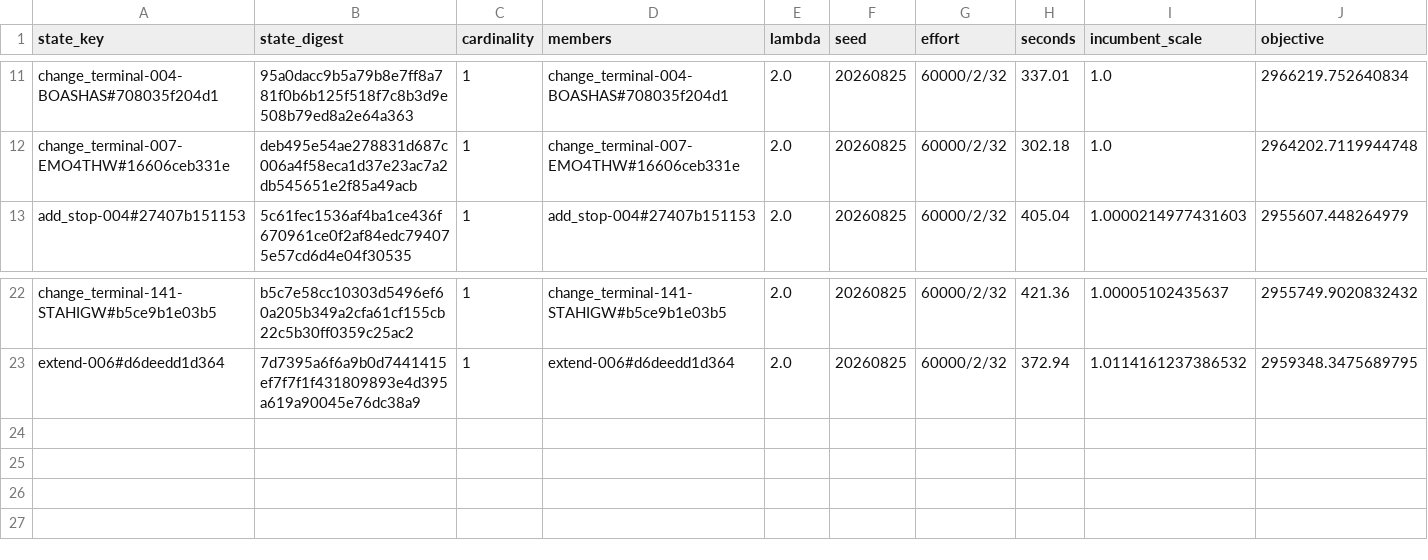
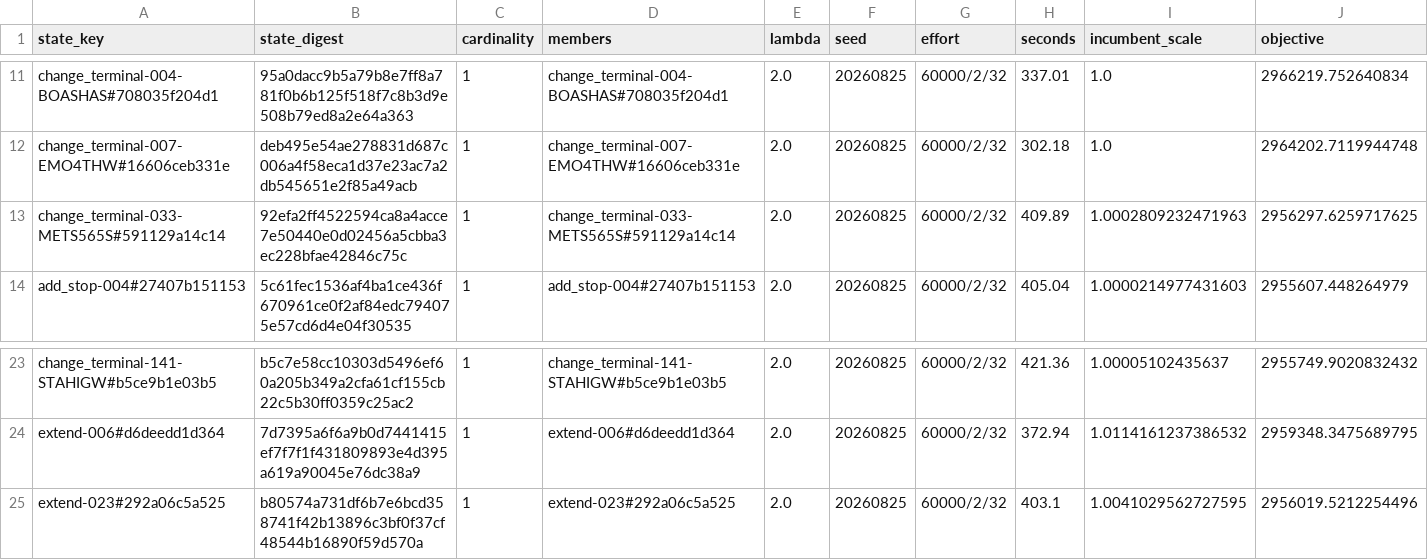
Before and after one commit to ian-gregory94/cota-route-optimization, a CSV file: outputs/exp3/stageA_states.csv, drawn as a sheet; only a part is shown, gaps mark what is left out; rows hold the shown columns only; the diff names each change by its address in the sheet, - before the commit and + after, or states it on an @@ line.

```diff
--- a/outputs/exp3/stageA_states.csv
+++ b/outputs/exp3/stageA_states.csv
+row 13: change_terminal-033-METS565S#591129a14c14 | 92efa2ff4522594ca8a4acce7e50440e0d02456a5cbba3ec228bfae42846c75c | 1 | change_terminal-033-METS565S#591129a14c14 | 2.0 | 20260825 | 60000/2/32 | 409.89 | 1.0002809232471963 | 2956297.6259717625
+row 25: extend-023#292a06c5a525 | b80574a731df6b7e6bcd358741f42b13896c3bf0f37cf48544b16890f59d570a | 1 | extend-023#292a06c5a525 | 2.0 | 20260825 | 60000/2/32 | 403.1 | 1.0041029562727595 | 2956019.5212254496
```
Also changed, not shown: 12 other files.
